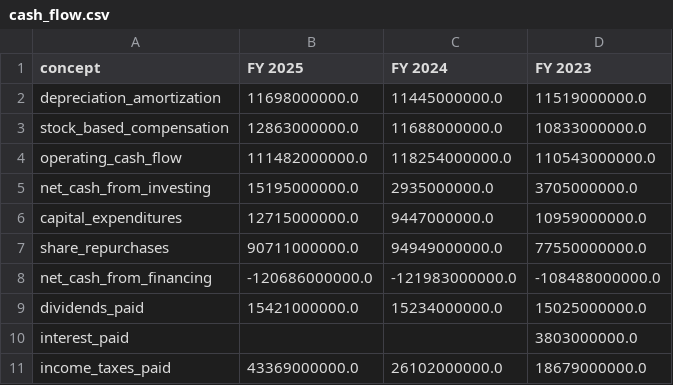
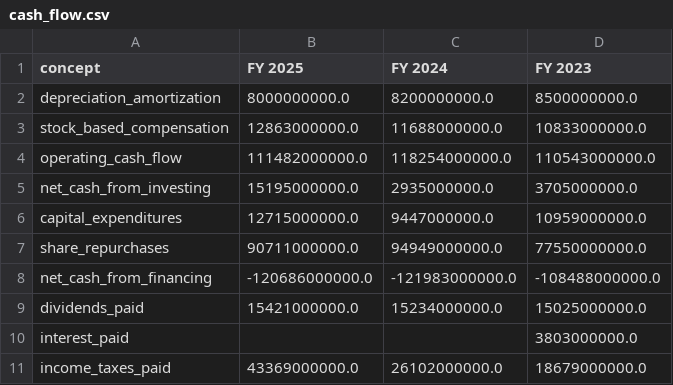
Before and after one commit to disolsons/EquiScale, a CSV file: outputs/AAPL/mapped/cash_flow.csv, drawn as a sheet.

```diff
--- a/outputs/AAPL/mapped/cash_flow.csv
+++ b/outputs/AAPL/mapped/cash_flow.csv
@@ -1,3 +1,3 @@
 concept,FY 2025,FY 2024,FY 2023
-depreciation_amortization,11698000000.0,11445000000.0,11519000000.0
+depreciation_amortization,8000000000.0,8200000000.0,8500000000.0
 stock_based_compensation,12863000000.0,11688000000.0,10833000000.0
```
Also changed, not shown: 18 other files.
